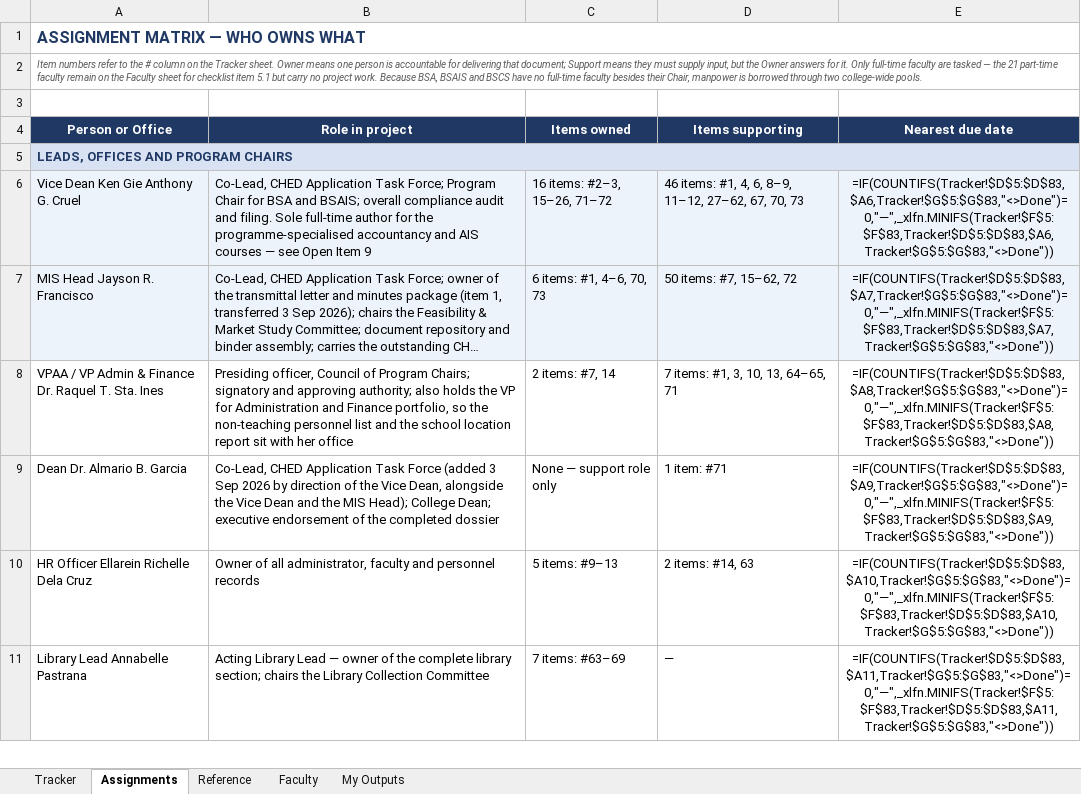
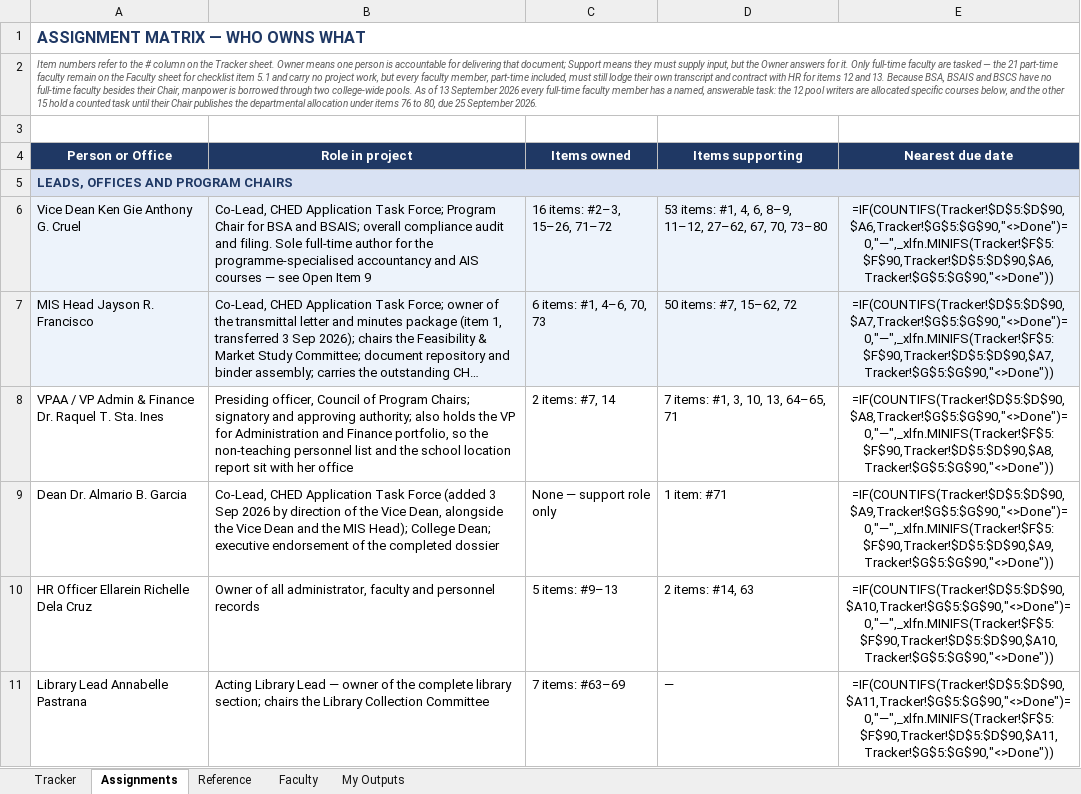
Before and after one commit to kengieanthonycruelcpa-rgb/ched-trimester-tracker, an Excel workbook: CHED 3-Year Trimester Application Tracker.xlsx, sheet Assignments, drawn as a sheet; only a part is shown; long unchanged cells end in …; values as stored, in another font and other column widths than the file's, no borders; formulas without a stored value are shown as written; the diff covers the shown part only; the diff names each change by its address in the sheet, - before the commit and + after, or states it on an @@ line.

```diff
--- a/CHED 3-Year Trimester Application Tracker.xlsx (sheet Assignments)
+++ b/CHED 3-Year Trimester Application Tracker.xlsx (sheet Assignments)
-A2 (Person or Office): …item 5.1 but carry no project work. Because BSA, BSAIS and BSCS have no full-time faculty besides their Chair, manpower is borrowed through two college-wide pools.
+A2 (Person or Office): …item 5.1 and carry no project work, but every faculty member, part-time included, must still lodge their own transcript and contract with HR for items 12 and 13. Because BSA, BSAIS and BSCS have no full-time faculty besides their Chair, manpower is borrowed through two college-wide pools. As of 13 September 2026 every full-time faculty member has a named, answerable task: the 12 pool writers are allocated specific courses below, and the other 15 hold a counted task until their Chair publishes the departmental allocation under items 76 to 80, due 25 September 2026.
-D6 (Items supporting): 46 items: #1, 4, 6, 8–9, 11–12, 27–62, 67, 70, 73
+D6 (Items supporting): 53 items: #1, 4, 6, 8–9, 11–12, 27–62, 67, 70, 73–80
-E6 (Nearest due date): =IF(COUNTIFS(Tracker!$D$5:$D$83,$A6,Tracker!$G$5:$G$83,"<>Done")=0,"—",_xlfn.MINIFS(Tracker!$F$5:$F$83,Tracker!$D$5:$D$83,$A6,Tracker!$G$5:$G$83,"<>Done"))
+E6 (Nearest due date): =IF(COUNTIFS(Tracker!$D$5:$D$90,$A6,Tracker!$G$5:$G$90,"<>Done")=0,"—",_xlfn.MINIFS(Tracker!$F$5:$F$90,Tracker!$D$5:$D$90,$A6,Tracker!$G$5:$G$90,"<>Done"))
-E7 (Nearest due date): =IF(COUNTIFS(Tracker!$D$5:$D$83,$A7,Tracker!$G$5:$G$83,"<>Done")=0,"—",_xlfn.MINIFS(Tracker!$F$5:$F$83,Tracker!$D$5:$D$83,$A7,Tracker!$G$5:$G$83,"<>Done"))
+E7 (Nearest due date): =IF(COUNTIFS(Tracker!$D$5:$D$90,$A7,Tracker!$G$5:$G$90,"<>Done")=0,"—",_xlfn.MINIFS(Tracker!$F$5:$F$90,Tracker!$D$5:$D$90,$A7,Tracker!$G$5:$G$90,"<>Done"))
-E8 (Nearest due date): =IF(COUNTIFS(Tracker!$D$5:$D$83,$A8,Tracker!$G$5:$G$83,"<>Done")=0,"—",_xlfn.MINIFS(Tracker!$F$5:$F$83,Tracker!$D$5:$D$83,$A8,Tracker!$G$5:$G$83,"<>Done"))
+E8 (Nearest due date): =IF(COUNTIFS(Tracker!$D$5:$D$90,$A8,Tracker!$G$5:$G$90,"<>Done")=0,"—",_xlfn.MINIFS(Tracker!$F$5:$F$90,Tracker!$D$5:$D$90,$A8,Tracker!$G$5:$G$90,"<>Done"))
-E9 (Nearest due date): =IF(COUNTIFS(Tracker!$D$5:$D$83,$A9,Tracker!$G$5:$G$83,"<>Done")=0,"—",_xlfn.MINIFS(Tracker!$F$5:$F$83,Tracker!$D$5:$D$83,$A9,Tracker!$G$5:$G$83,"<>Done"))
+E9 (Nearest due date): =IF(COUNTIFS(Tracker!$D$5:$D$90,$A9,Tracker!$G$5:$G$90,"<>Done")=0,"—",_xlfn.MINIFS(Tracker!$F$5:$F$90,Tracker!$D$5:$D$90,$A9,Tracker!$G$5:$G$90,"<>Done"))
-E10 (Nearest due date): =IF(COUNTIFS(Tracker!$D$5:$D$83,$A10,Tracker!$G$5:$G$83,"<>Done")=0,"—",_xlfn.MINIFS(Tracker!$F$5:$F$83,Tracker!$D$5:$D$83,$A10,Tracker!$G$5:$G$83,"<>Done"))
+E10 (Nearest due date): =IF(COUNTIFS(Tracker!$D$5:$D$90,$A10,Tracker!$G$5:$G$90,"<>Done")=0,"—",_xlfn.MINIFS(Tracker!$F$5:$F$90,Tracker!$D$5:$D$90,$A10,Tracker!$G$5:$G$90,"<>Done"))
-E11 (Nearest due date): =IF(COUNTIFS(Tracker!$D$5:$D$83,$A11,Tracker!$G$5:$G$83,"<>Done")=0,"—",_xlfn.MINIFS(Tracker!$F$5:$F$83,Tracker!$D$5:$D$83,$A11,Tracker!$G$5:$G$83,"<>Done"))
+E11 (Nearest due date): =IF(COUNTIFS(Tracker!$D$5:$D$90,$A11,Tracker!$G$5:$G$90,"<>Done")=0,"—",_xlfn.MINIFS(Tracker!$F$5:$F$90,Tracker!$D$5:$D$90,$A11,Tracker!$G$5:$G$90,"<>Done"))
```
Also changed, not shown: 58 edited cells elsewhere in this sheet, sheet Tracker, sheet Reference, sheet Faculty, 4 other files.
